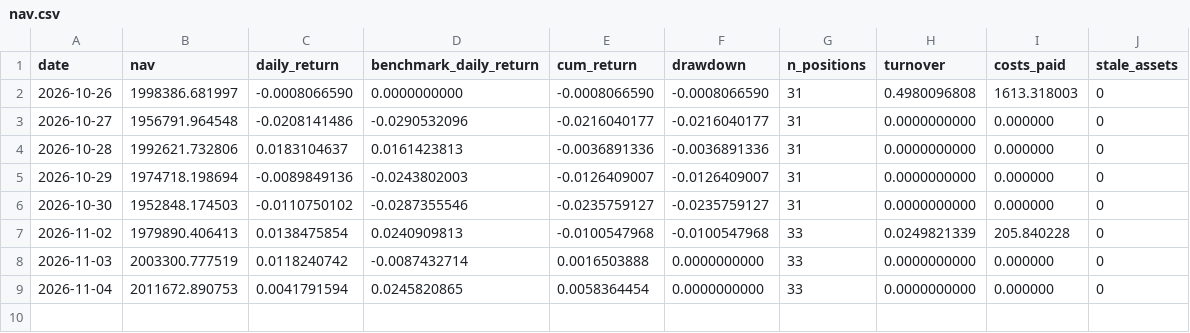
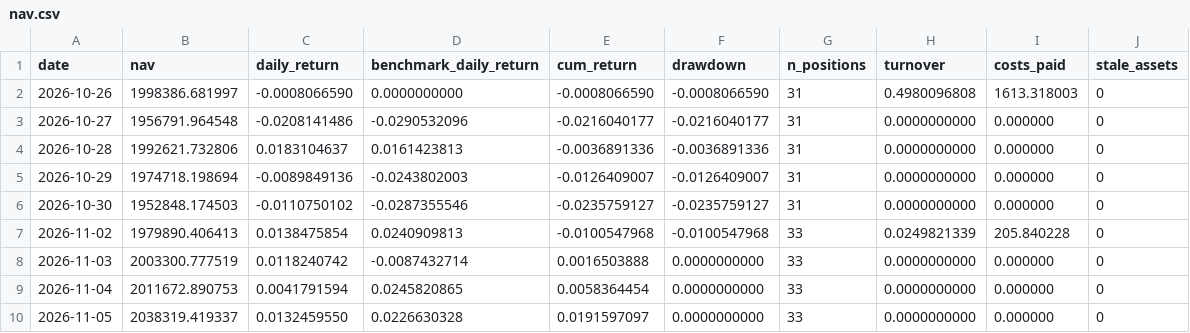
Before and after one commit to sijie-Z/quant_platform, a CSV file: docs/research/paper_track/forward_2026/nav.csv, drawn as a sheet.

Commit message:
data(forward): record 2026-11-05, day nine
The 17:04 attempt was refused by the mixed-date gate (22 names still
unpublished); the 17:46 conditional retry completed the ledger. On
another strong up day (universe +2.26%) the books again rose less but
kept building cumulative lead: turnover +1.50% to 2,036,456.22 (cum
+1.82%) and EP+turnover +1.32% to 2,038,319.42 (cum +1.92%) versus
benchmark cum -0.56%, leaving excess at +2.38pp and +2.47pp. Nine
sessions, two rebalances, zero stale assets.

```diff
--- a/docs/research/paper_track/forward_2026/nav.csv
+++ b/docs/research/paper_track/forward_2026/nav.csv
@@ -9 +9,2 @@ date,nav,daily_return,benchmark_daily_return,cum_return,drawdown,n_positions,tur
 2026-11-04,2011672.890753,0.0041791594,0.0245820865,0.0058364454,0.0000000000,33,0.0000000000,0.000000,0
+2026-11-05,2038319.419337,0.0132459550,0.0226630328,0.0191597097,0.0000000000,33,0.0000000000,0.000000,0
```
Also changed, not shown: docs/research/paper_track/forward_2026_turnover/nav.csv, 2 other files.
